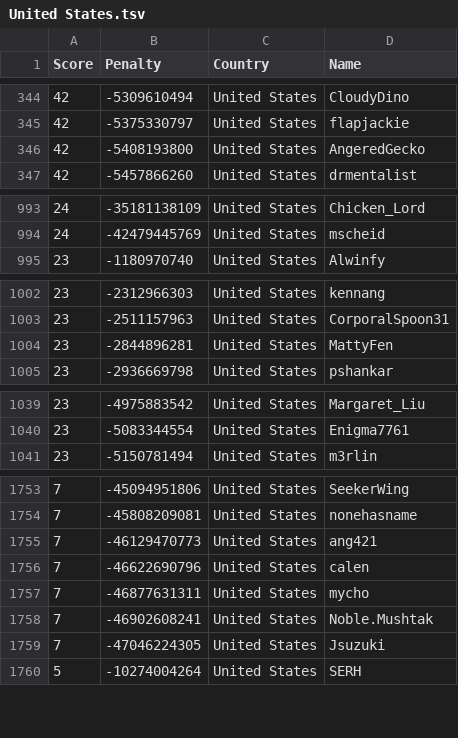
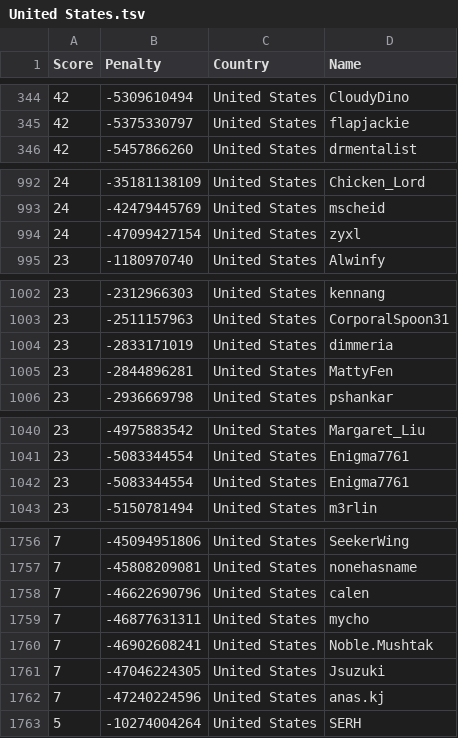
Before and after one commit to Sea-n/GCJ-score, a TSV file: United States.tsv, drawn as a sheet; only a part is shown, gaps mark what is left out; the diff covers the shown part only.

```diff
--- a/United States.tsv
+++ b/United States.tsv
@@ -345,3 +345,2 @@ Score	Penalty	Country	Name
 42	-5375330797	United States	flapjackie
-42	-5408193800	United States	AngeredGecko
 42	-5457866260	United States	drmentalist
@@ -994,2 +993,3 @@ Score	Penalty	Country	Name
 24	-42479445769	United States	mscheid
+24	-47099427154	United States	zyxl
 23	-1180970740	United States	Alwinfy
@@ -1003,2 +1003,3 @@ Score	Penalty	Country	Name
 23	-2511157963	United States	CorporalSpoon31
+23	-2833171019	United States	dimmeria
 23	-2844896281	United States	MattyFen
@@ -1040,2 +1041,3 @@ Score	Penalty	Country	Name
 23	-5083344554	United States	Enigma7761
+23	-5083344554	United States	Enigma7761
 23	-5150781494	United States	m3rlin
@@ -1754,3 +1757,2 @@ Score	Penalty	Country	Name
 7	-45808209081	United States	nonehasname
-7	-46129470773	United States	ang421
 7	-46622690796	United States	calen
@@ -1759,2 +1761,3 @@ Score	Penalty	Country	Name
 7	-47046224305	United States	Jsuzuki
+7	-47240224596	United States	anas.kj
 5	-10274004264	United States	SERH
```
Also changed, not shown: 6 added rows, 4 removed rows, 76 moved rows and 1 edited cell elsewhere in this file, ALL.tsv, Bangladesh.tsv, 18 other files.
